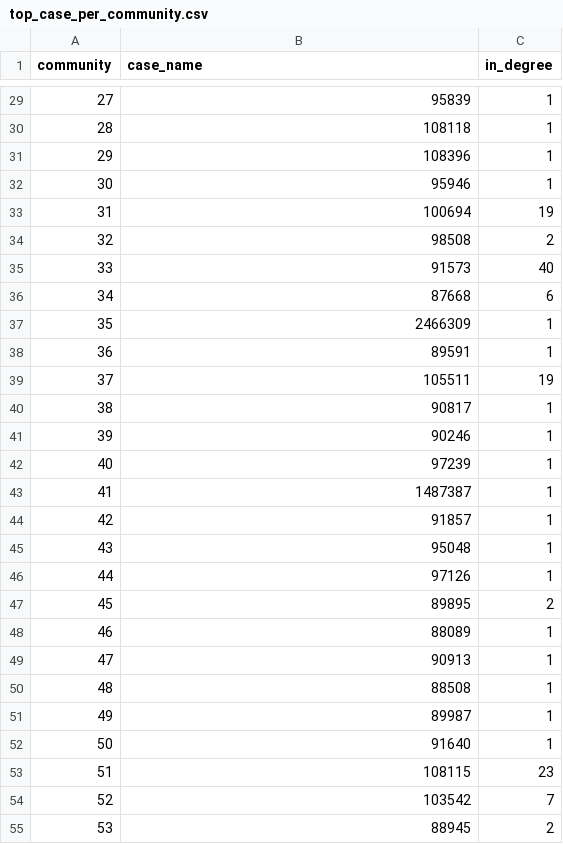
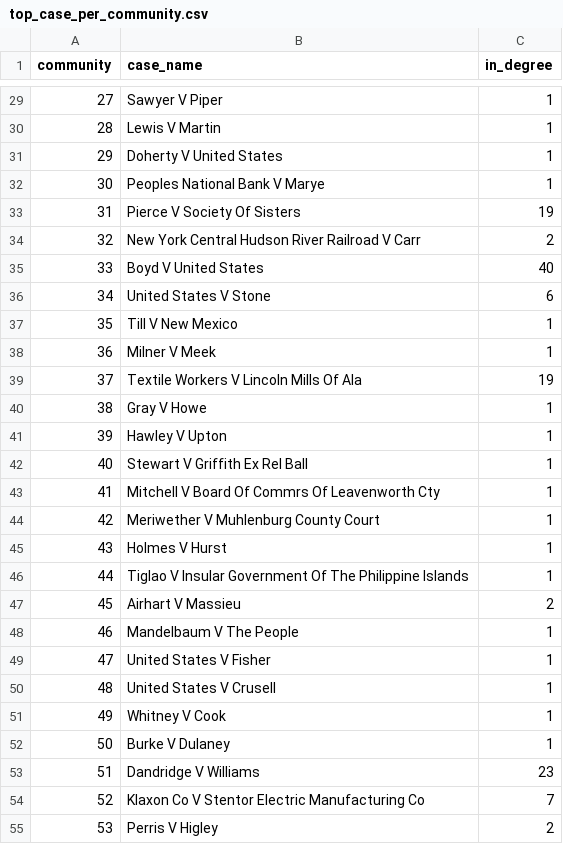
Before and after one commit to petabyte/graph_legal_networks, a CSV file: results/exp1/top_case_per_community.csv, drawn as a sheet; only a part is shown, gaps mark what is left out; the diff covers the shown part only.

Commit message:
fix: extract case_name from absolute_url slug, re-run exp1 with names

```diff
--- a/results/exp1/top_case_per_community.csv
+++ b/results/exp1/top_case_per_community.csv
@@ -29,27 +29,27 @@ community,case_name,in_degree
-27,95839,1
-28,108118,1
-29,108396,1
-30,95946,1
-31,100694,19
-32,98508,2
-33,91573,40
-34,87668,6
-35,2466309,1
-36,89591,1
-37,105511,19
-38,90817,1
-39,90246,1
-40,97239,1
-41,1487387,1
-42,91857,1
-43,95048,1
-44,97126,1
-45,89895,2
-46,88089,1
-47,90913,1
-48,88508,1
-49,89987,1
-50,91640,1
-51,108115,23
-52,103542,7
-53,88945,2
+27,Sawyer V Piper,1
+28,Lewis V Martin,1
+29,Doherty V United States,1
+30,Peoples National Bank V Marye,1
+31,Pierce V Society Of Sisters,19
+32,New York Central Hudson River Railroad V Carr,2
+33,Boyd V United States,40
+34,United States V Stone,6
+35,Till V New Mexico,1
+36,Milner V Meek,1
+37,Textile Workers V Lincoln Mills Of Ala,19
+38,Gray V Howe,1
+39,Hawley V Upton,1
+40,Stewart V Griffith Ex Rel Ball,1
+41,Mitchell V Board Of Commrs Of Leavenworth Cty,1
+42,Meriwether V Muhlenburg County Court,1
+43,Holmes V Hurst,1
+44,Tiglao V Insular Government Of The Philippine Islands,1
+45,Airhart V Massieu,2
+46,Mandelbaum V The People,1
+47,United States V Fisher,1
+48,United States V Crusell,1
+49,Whitney V Cook,1
+50,Burke V Dulaney,1
+51,Dandridge V Williams,23
+52,Klaxon Co V Stentor Electric Manufacturing Co,7
+53,Perris V Higley,2
```
Also changed, not shown: 95 edited cells elsewhere in this file, 2 other files.
